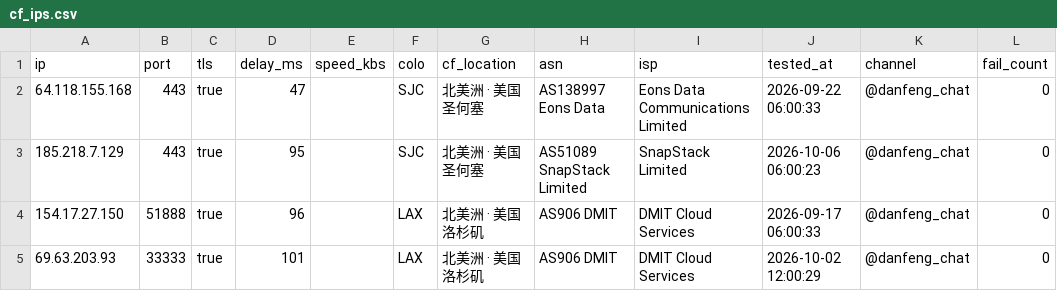
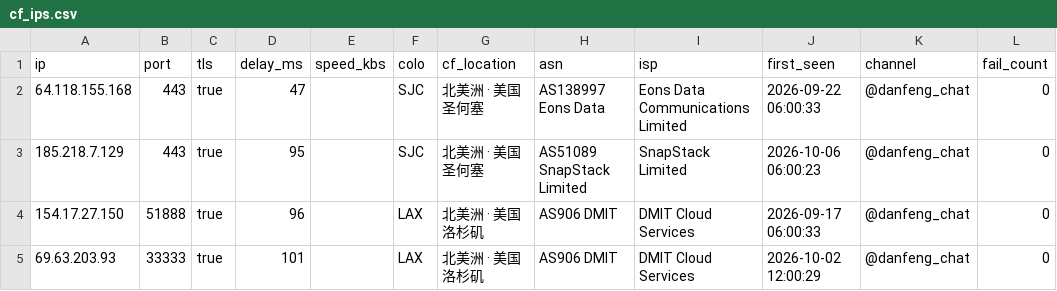
Before and after one commit to skfoa/tg-proxy-fetcher, a CSV file: data/cf_ips.csv, drawn as a sheet; only a part is shown.

Commit message:
refactor(schema): rename tested_at to first_seen across cf_ips, scan_ips, and proxyip

```diff
--- a/data/cf_ips.csv
+++ b/data/cf_ips.csv
@@ -1,2 +1,2 @@
-ip,port,tls,delay_ms,speed_kbs,colo,cf_location,asn,isp,tested_at,channel,fail_count
+ip,port,tls,delay_ms,speed_kbs,colo,cf_location,asn,isp,first_seen,channel,fail_count
 64.118.155.168,443,true,47,,SJC,北美洲 · 美国圣何塞,AS138997 Eons Data,Eons Data Communications Limited,2026-09-22 06:00:33,@danfeng_chat,0
```
Also changed, not shown: 7 other files.
